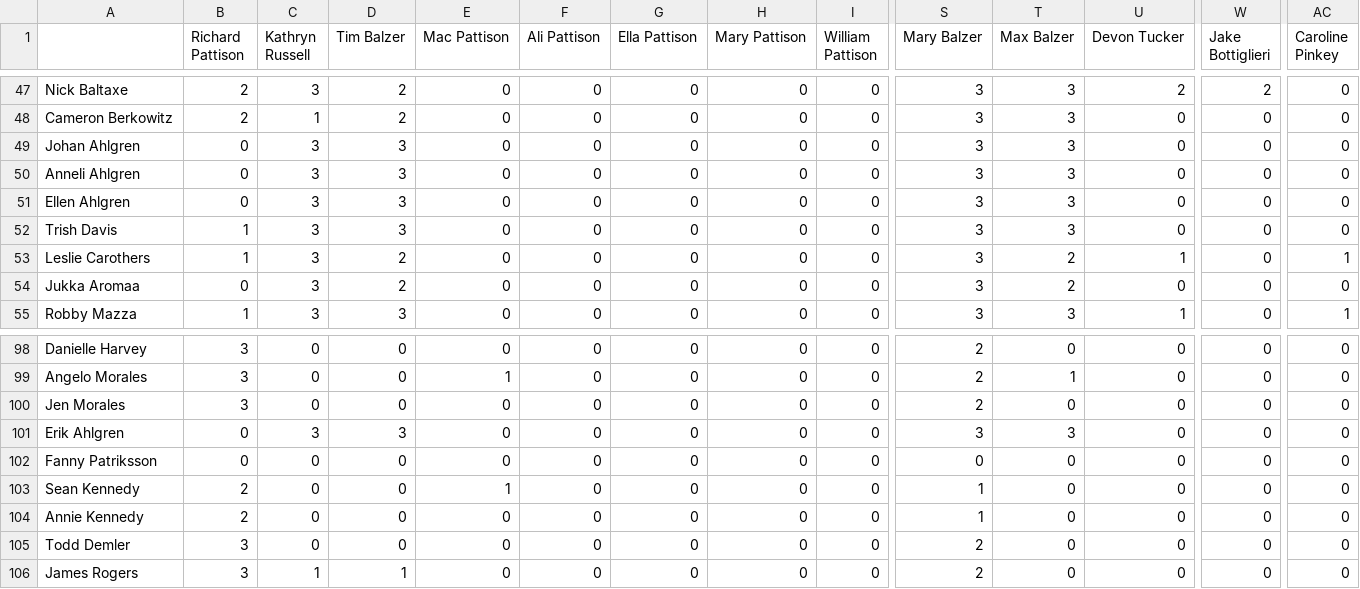
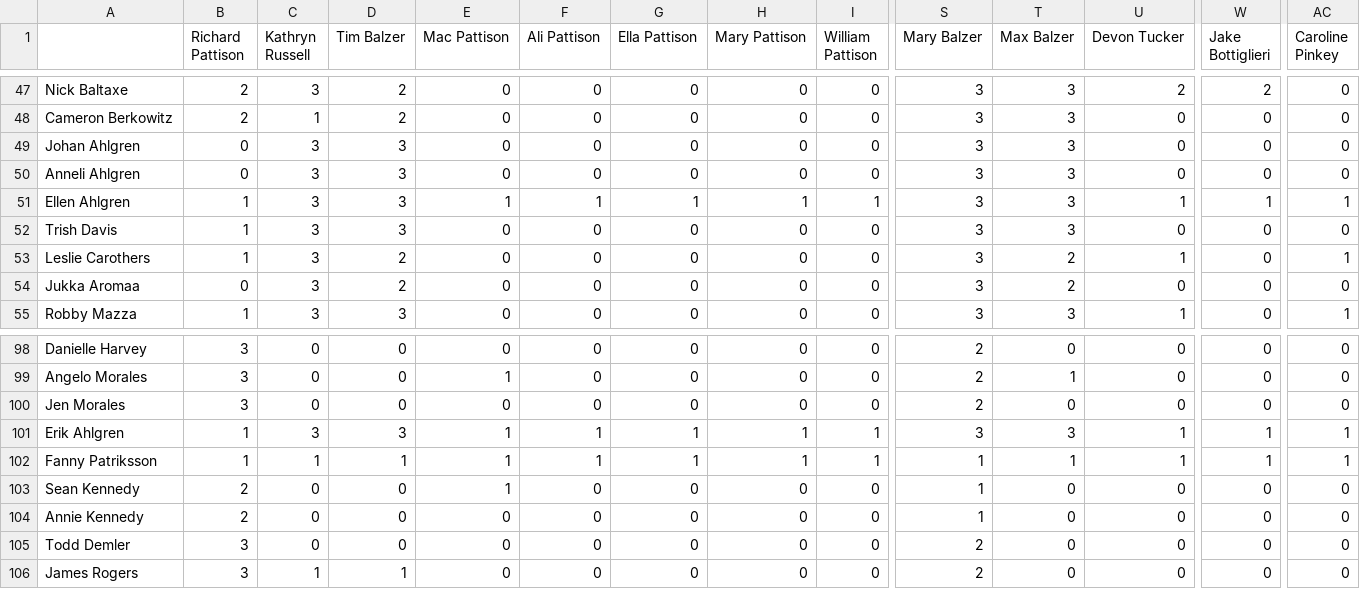
Before and after one commit to firstprinciples/wedding_prep, a CSV file: apeelx_wedding_prep/data/raw/Wedding Guest Network Data - Connection Matrix.csv, drawn as a sheet; only a part is shown, gaps mark what is left out; the diff covers the shown part only; the diff names each change by its address in the sheet, - before the commit and + after, or states it on an @@ line.

```diff
--- a/apeelx_wedding_prep/data/raw/Wedding Guest Network Data - Connection Matrix.csv
+++ b/apeelx_wedding_prep/data/raw/Wedding Guest Network Data - Connection Matrix.csv
-B51 (Richard Pattison): 0
+B51 (Richard Pattison): 1
-E51 (Mac Pattison): 0
+E51 (Mac Pattison): 1
-F51 (Ali Pattison): 0
+F51 (Ali Pattison): 1
-G51 (Ella Pattison): 0
+G51 (Ella Pattison): 1
-H51 (Mary Pattison): 0
+H51 (Mary Pattison): 1
-I51 (William Pattison): 0
+I51 (William Pattison): 1
-U51 (Devon Tucker): 0
+U51 (Devon Tucker): 1
-W51 (Jake Bottiglieri): 0
+W51 (Jake Bottiglieri): 1
-AC51 (Caroline Pinkey): 0
+AC51 (Caroline Pinkey): 1
-B101:B102 (Richard Pattison): 0
+B101:B102 (Richard Pattison): 1
-E101:E102 (Mac Pattison): 0
+E101:E102 (Mac Pattison): 1
-F101:F102 (Ali Pattison): 0
+F101:F102 (Ali Pattison): 1
-G101:G102 (Ella Pattison): 0
+G101:G102 (Ella Pattison): 1
-H101:H102 (Mary Pattison): 0
+H101:H102 (Mary Pattison): 1
-I101:I102 (William Pattison): 0
+I101:I102 (William Pattison): 1
-U101:U102 (Devon Tucker): 0
+U101:U102 (Devon Tucker): 1
-W101:W102 (Jake Bottiglieri): 0
+W101:W102 (Jake Bottiglieri): 1
-AC101:AC102 (Caroline Pinkey): 0
+AC101:AC102 (Caroline Pinkey): 1
-C102 (Kathryn Russell): 0
+C102 (Kathryn Russell): 1
-D102 (Tim Balzer): 0
+D102 (Tim Balzer): 1
-S102 (Mary Balzer): 0
+S102 (Mary Balzer): 1
-T102 (Max Balzer): 0
+T102 (Max Balzer): 1
```
Also changed, not shown: 105 edited cells elsewhere in this file, 6 other files.
